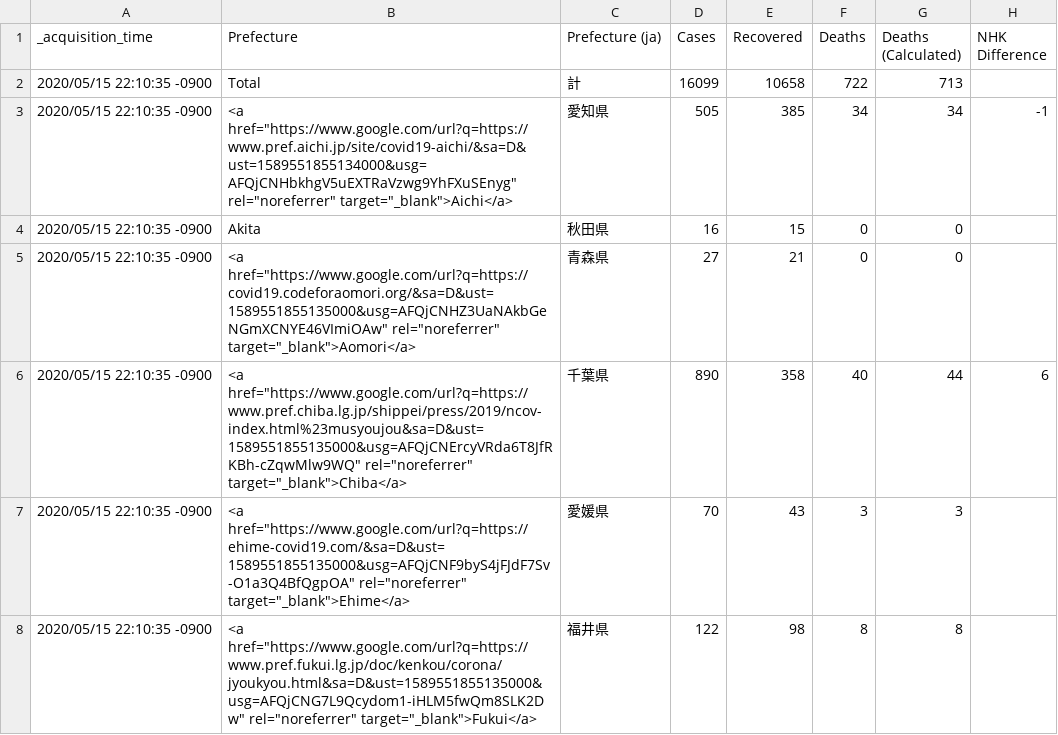
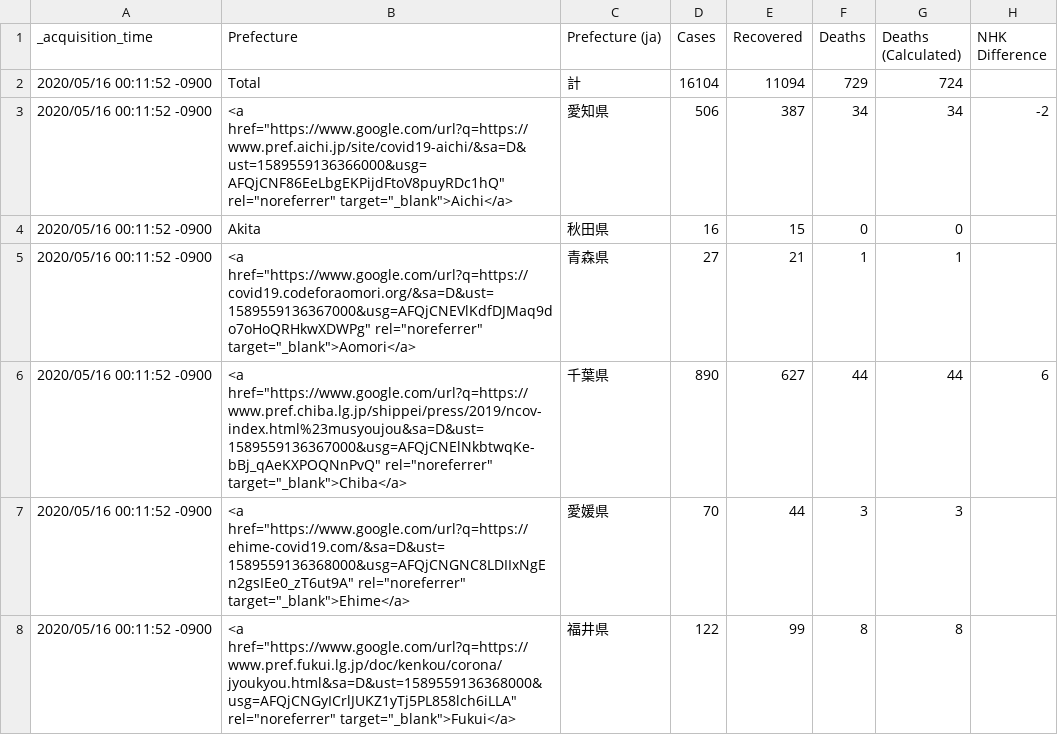
Before and after one commit to s-yamano/Splunk-COVID19-Japan, a CSV file: covid19-japan/lookups/Prefecture_Data.csv, drawn as a sheet; only a part is shown; the diff covers the shown part only.

```diff
--- a/covid19-japan/lookups/Prefecture_Data.csv
+++ b/covid19-japan/lookups/Prefecture_Data.csv
@@ -1,8 +1,8 @@
 "_acquisition_time","Prefecture","Prefecture (ja)","Cases","Recovered","Deaths","Deaths (Calculated)","NHK Difference"
-"2020/05/15 22:10:35 -0900","Total","計","16099","10658","722","713",""
-"2020/05/15 22:10:35 -0900","<a href=""https://www.google.com/url?q=https://www.pref.aichi.jp/site/covid19-aichi/&sa=D&ust=1589551855134000&usg=AFQjCNHbkhgV5uEXTRaVzwg9YhFXuSEnyg"" rel=""noreferrer"" target=""_blank"">Aichi</a>","愛知県","505","385","34","34","-1"
-"2020/05/15 22:10:35 -0900","Akita","秋田県","16","15","0","0",""
-"2020/05/15 22:10:35 -0900","<a href=""https://www.google.com/url?q=https://covid19.codeforaomori.org/&sa=D&ust=1589551855135000&usg=AFQjCNHZ3UaNAkbGeNGmXCNYE46VImiOAw"" rel=""noreferrer"" target=""_blank"">Aomori</a>","青森県","27","21","0","0",""
-"2020/05/15 22:10:35 -0900","<a href=""https://www.google.com/url?q=https://www.pref.chiba.lg.jp/shippei/press/2019/ncov-index.html%23musyoujou&sa=D&ust=1589551855135000&usg=AFQjCNErcyVRda6T8JfRKBh-cZqwMlw9WQ"" rel=""noreferrer"" target=""_blank"">Chiba</a>","千葉県","890","358","40","44","6"
-"2020/05/15 22:10:35 -0900","<a href=""https://www.google.com/url?q=https://ehime-covid19.com/&sa=D&ust=1589551855135000&usg=AFQjCNF9byS4jFJdF7Sv-O1a3Q4BfQgpOA"" rel=""noreferrer"" target=""_blank"">Ehime</a>","愛媛県","70","43","3","3",""
-"2020/05/15 22:10:35 -0900","<a href=""https://www.google.com/url?q=https://www.pref.fukui.lg.jp/doc/kenkou/corona/jyoukyou.html&sa=D&ust=1589551855135000&usg=AFQjCNG7L9Qcydom1-iHLM5fwQm8SLK2Dw"" rel=""noreferrer"" target=""_blank"">Fukui</a>","福井県","122","98","8","8",""
+"2020/05/16 00:11:52 -0900","Total","計","16104","11094","729","724",""
+"2020/05/16 00:11:52 -0900","<a href=""https://www.google.com/url?q=https://www.pref.aichi.jp/site/covid19-aichi/&sa=D&ust=1589559136366000&usg=AFQjCNF86EeLbgEKPijdFtoV8puyRDc1hQ"" rel=""noreferrer"" target=""_blank"">Aichi</a>","愛知県","506","387","34","34","-2"
+"2020/05/16 00:11:52 -0900","Akita","秋田県","16","15","0","0",""
+"2020/05/16 00:11:52 -0900","<a href=""https://www.google.com/url?q=https://covid19.codeforaomori.org/&sa=D&ust=1589559136367000&usg=AFQjCNEVlKdfDJMaq9do7oHoQRHkwXDWPg"" rel=""noreferrer"" target=""_blank"">Aomori</a>","青森県","27","21","1","1",""
+"2020/05/16 00:11:52 -0900","<a href=""https://www.google.com/url?q=https://www.pref.chiba.lg.jp/shippei/press/2019/ncov-index.html%23musyoujou&sa=D&ust=1589559136367000&usg=AFQjCNElNkbtwqKe-bBj_qAeKXPOQNnPvQ"" rel=""noreferrer"" target=""_blank"">Chiba</a>","千葉県","890","627","44","44","6"
+"2020/05/16 00:11:52 -0900","<a href=""https://www.google.com/url?q=https://ehime-covid19.com/&sa=D&ust=1589559136368000&usg=AFQjCNGNC8LDIIxNgEn2gsIEe0_zT6ut9A"" rel=""noreferrer"" target=""_blank"">Ehime</a>","愛媛県","70","44","3","3",""
+"2020/05/16 00:11:52 -0900","<a href=""https://www.google.com/url?q=https://www.pref.fukui.lg.jp/doc/kenkou/corona/jyoukyou.html&sa=D&ust=1589559136368000&usg=AFQjCNGyICrlJUKZ1yTj5PL858lch6iLLA"" rel=""noreferrer"" target=""_blank"">Fukui</a>","福井県","122","99","8","8",""
```
Also changed, not shown: 1 added row, 1 removed row and 106 edited cells elsewhere in this file, covid19-japan/lookups/Aichi.csv, covid19-japan/lookups/Chiba.csv, 6 other files.
